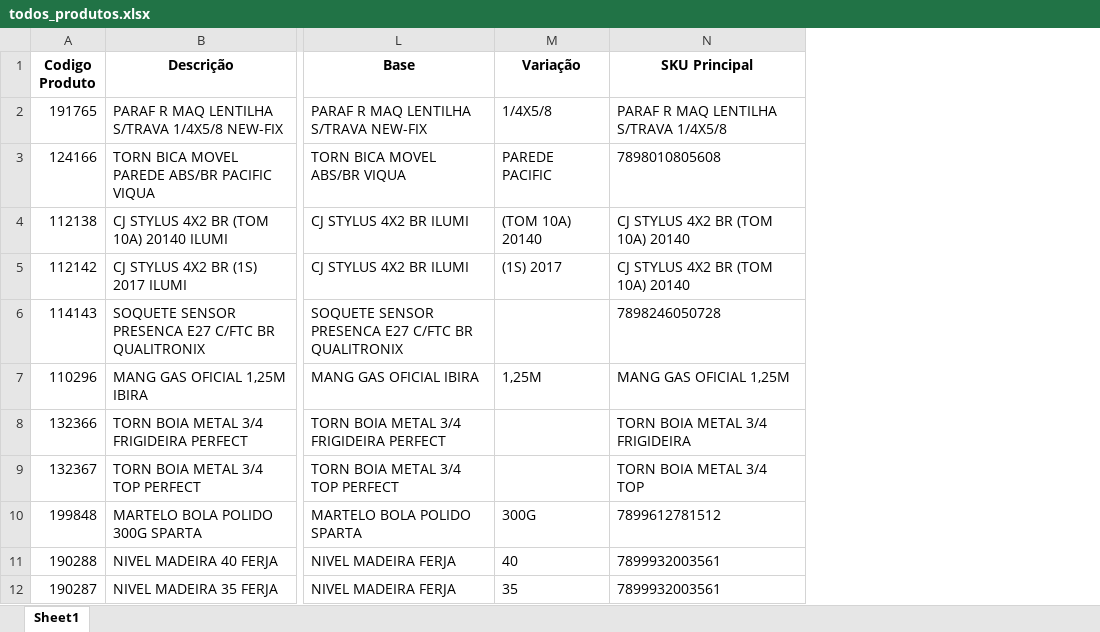
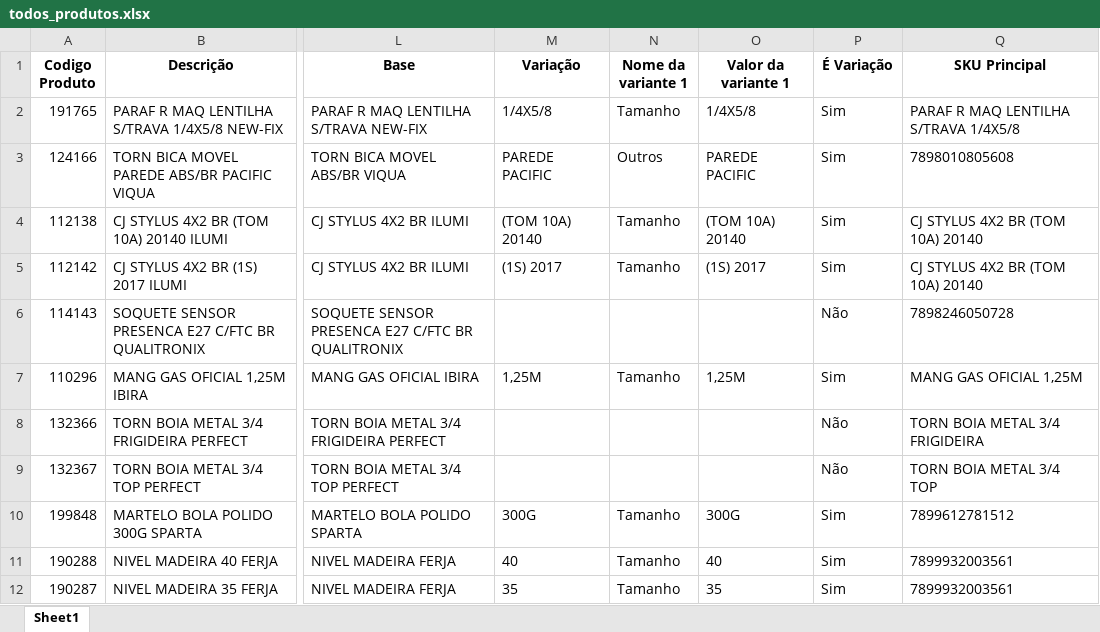
Before and after one commit to Lucas-Fernandes-Silva/auto_shopee, an Excel workbook: todos_produtos.xlsx, sheet Sheet1, drawn as a sheet; only a part is shown, gaps mark what is left out; values as stored, in another font and other column widths than the file's, no borders; the diff names each change by its address in the sheet, - before the commit and + after, or states it on an @@ line.

```diff
--- a/todos_produtos.xlsx (sheet Sheet1)
+++ b/todos_produtos.xlsx (sheet Sheet1)
+column N (Nome da variante 1), rows 2-12: Tamanho | Outros | Tamanho | Tamanho |  | Tamanho |  |  | Tamanho | Tamanho | Tamanho
+column O (Valor da variante 1), rows 2-12: 1/4X5/8 | PAREDE PACIFIC | (TOM 10A) 20140 | (1S) 2017 |  | 1,25M |  |  | 300G | 40 | 35
+column P (É Variação), rows 2-12: Sim | Sim | Sim | Sim | Não | Sim | Não | Não | Sim | Sim | Sim
```
Also changed, not shown: 10 other files.
